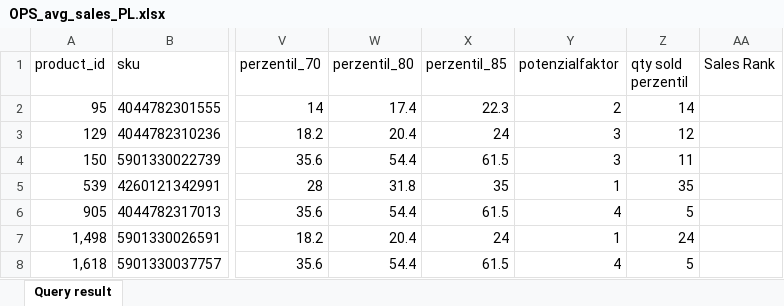
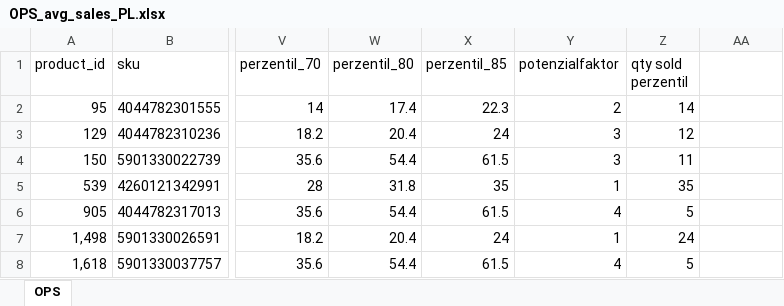
Before and after one commit to rlopez-vitafy/revenue_forecaster, an Excel workbook: OPS_avg_sales_PL.xlsx, sheet OPS, drawn as a sheet; only a part is shown, gaps mark what is left out; values as stored, in another font and other column widths than the file's, no borders; the diff names each change by its address in the sheet, - before the commit and + after, or states it on an @@ line.

Commit message:
updated sheet name

```diff
--- a/OPS_avg_sales_PL.xlsx (sheet OPS)
+++ b/OPS_avg_sales_PL.xlsx (sheet OPS)
-sheet tab: Query result
+sheet tab: OPS
-AA1: Sales Rank
+AA1: (empty)
```
